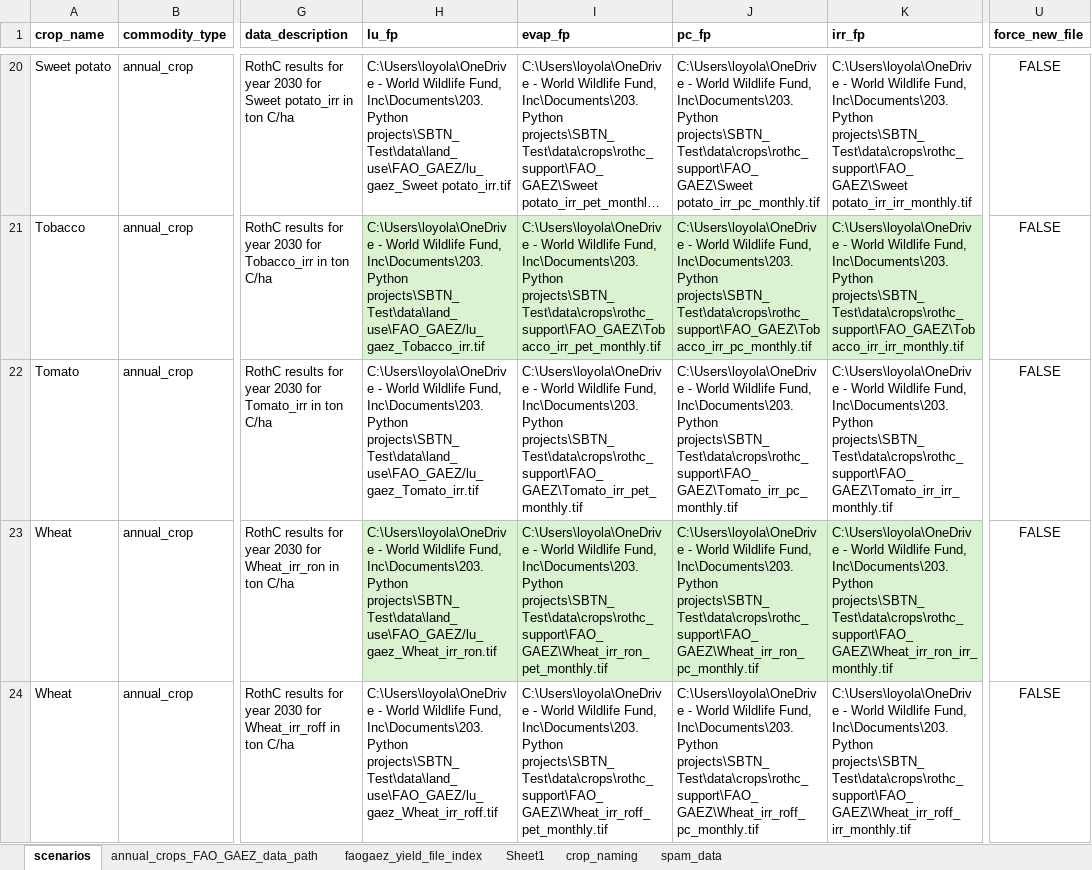
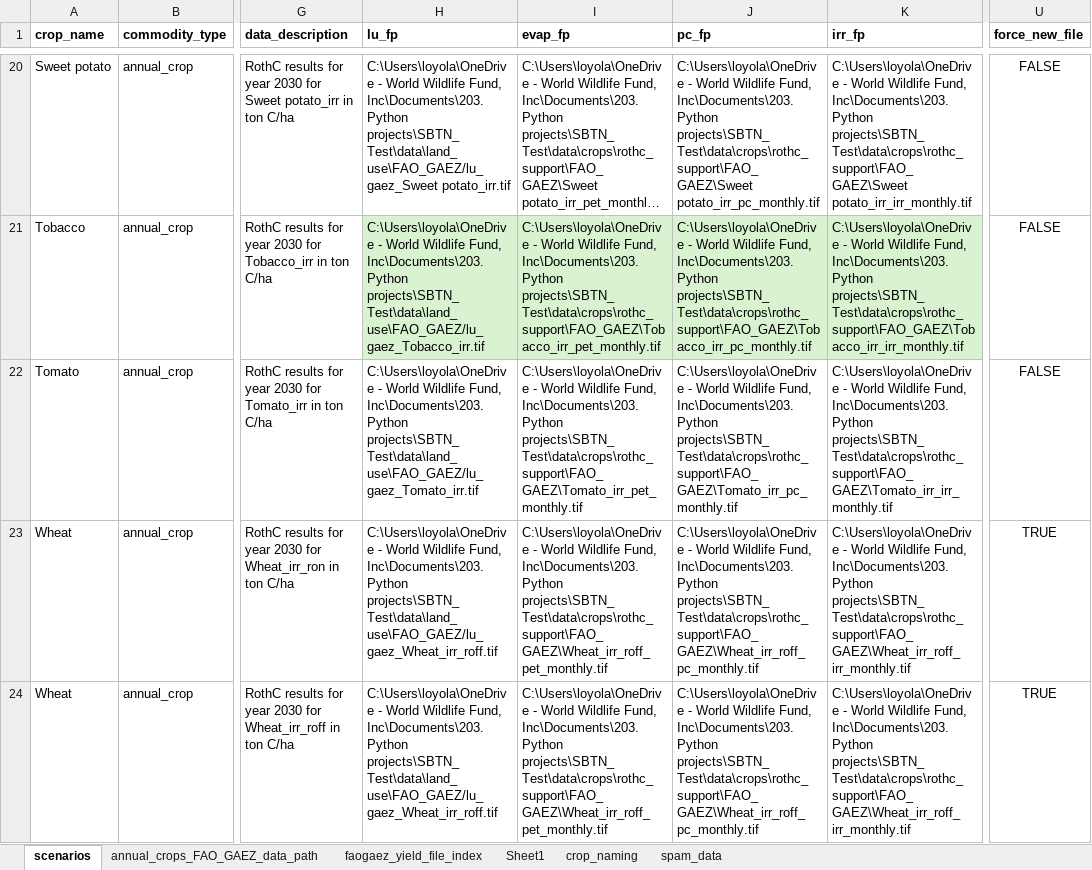
Before and after one commit to cloyolaangosto/SBTN_Test, an Excel workbook: data/crops/rothc_support/annual_crops_rothc_scenarios_irrigated_FAOGAEZ.xlsx, sheet scenarios, drawn as a sheet; only a part is shown, gaps mark what is left out; long unchanged cells end in …; values as stored, in another font and other column widths than the file's, no borders; the diff names each change by its address in the sheet, - before the commit and + after, or states it on an @@ line.

```diff
--- a/data/crops/rothc_support/annual_crops_rothc_scenarios_irrigated_FAOGAEZ.xlsx (sheet scenarios)
+++ b/data/crops/rothc_support/annual_crops_rothc_scenarios_irrigated_FAOGAEZ.xlsx (sheet scenarios)
-H23 (lu_fp): …Inc\Documents\203. Python projects\SBTN_Test\data\land_use\FAO_GAEZ/lu_gaez_Wheat_irr_ron.tif
+H23 (lu_fp): …Inc\Documents\203. Python projects\SBTN_Test\data\land_use\FAO_GAEZ/lu_gaez_Wheat_irr_roff.tif
-H23:K23 fill: #D9F2D0
+H23:K23 fill: none
-I23 (evap_fp): …Inc\Documents\203. Python projects\SBTN_Test\data\crops\rothc_support\FAO_GAEZ\Wheat_irr_ron_pet_monthly.tif
+I23 (evap_fp): …Inc\Documents\203. Python projects\SBTN_Test\data\crops\rothc_support\FAO_GAEZ\Wheat_irr_roff_pet_monthly.tif
-J23 (pc_fp): …Inc\Documents\203. Python projects\SBTN_Test\data\crops\rothc_support\FAO_GAEZ\Wheat_irr_ron_pc_monthly.tif
+J23 (pc_fp): …Inc\Documents\203. Python projects\SBTN_Test\data\crops\rothc_support\FAO_GAEZ\Wheat_irr_roff_pc_monthly.tif
-K23 (irr_fp): …Inc\Documents\203. Python projects\SBTN_Test\data\crops\rothc_support\FAO_GAEZ\Wheat_irr_ron_irr_monthly.tif
+K23 (irr_fp): …Inc\Documents\203. Python projects\SBTN_Test\data\crops\rothc_support\FAO_GAEZ\Wheat_irr_roff_irr_monthly.tif
-U23:U24 (force_new_file): FALSE
+U23:U24 (force_new_file): TRUE
```
Also changed, not shown: formulas that keep their value, data/crops/FAO_GAEZ/crops_file_index.xlsx, data/crops/rothc_support/annual_crops_rothc_scenarios_rainfed_FAOGAEZ.xlsx, 5 other files.
